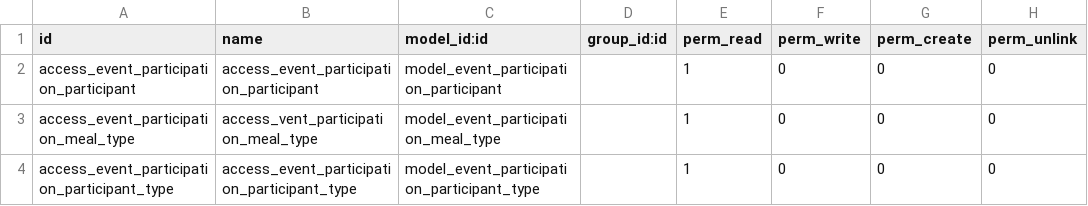
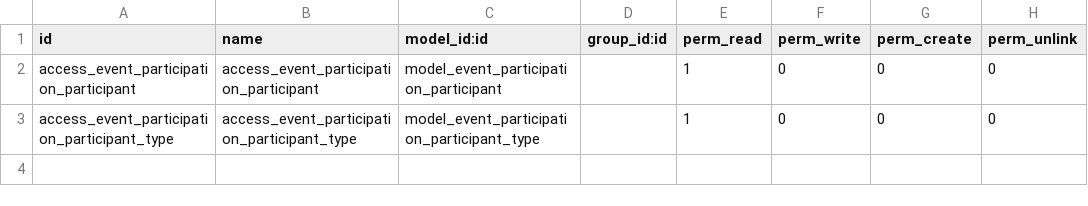
Before and after one commit to tobwetzel/event_participation, a CSV file: security/ir.model.access.csv, drawn as a sheet.

```diff
--- a/security/ir.model.access.csv
+++ b/security/ir.model.access.csv
@@ -2,3 +2,2 @@ id,name,model_id:id,group_id:id,perm_read,perm_write,perm_create,perm_unlink
 access_event_participation_participant,access_event_participation_participant,model_event_participation_participant,,1,0,0,0
-access_event_participation_meal_type,access_vent_participation_meal_type,model_event_participation_meal_type,,1,0,0,0
 access_event_participation_participant_type,access_event_participation_participant_type,model_event_participation_participant_type,,1,0,0,0
```
Also changed, not shown: 7 other files.
